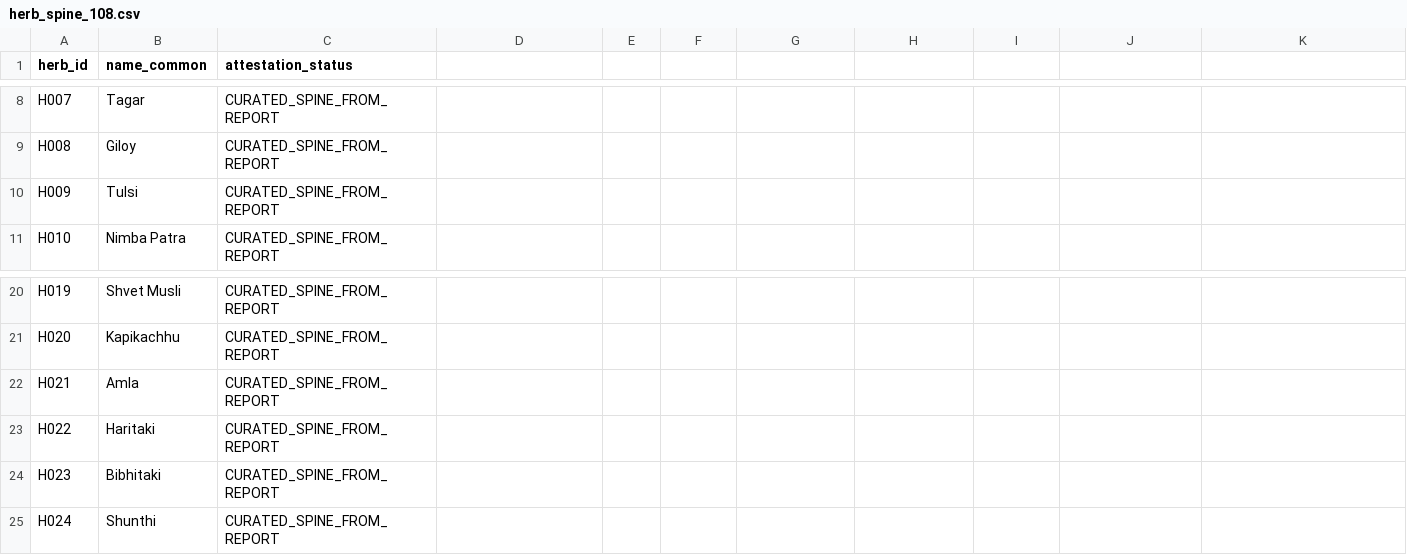
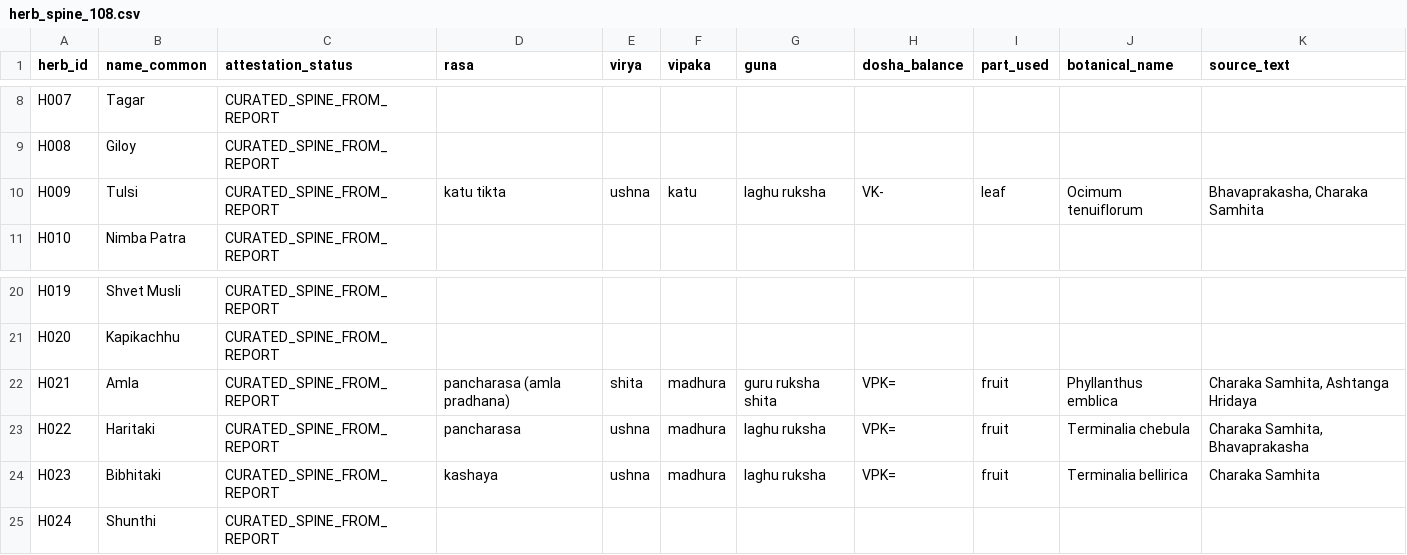
Before and after one commit to inahd/atlas_core, a CSV file: datasets/ayurveda/herb_spine_108.csv, drawn as a sheet; only a part is shown, gaps mark what is left out; the diff covers the shown part only.

```diff
--- a/datasets/ayurveda/herb_spine_108.csv
+++ b/datasets/ayurveda/herb_spine_108.csv
@@ -1 +1 @@
-herb_id,name_common,attestation_status
+herb_id,name_common,attestation_status,rasa,virya,vipaka,guna,dosha_balance,part_used,botanical_name,source_text
@@ -10 +10 @@ H008,Giloy,CURATED_SPINE_FROM_REPORT
-H009,Tulsi,CURATED_SPINE_FROM_REPORT
+H009,Tulsi,CURATED_SPINE_FROM_REPORT,katu tikta,ushna,katu,laghu ruksha,VK-,leaf,Ocimum tenuiflorum,"Bhavaprakasha, Charaka Samhita"
@@ -22,3 +22,3 @@ H020,Kapikachhu,CURATED_SPINE_FROM_REPORT
-H021,Amla,CURATED_SPINE_FROM_REPORT
-H022,Haritaki,CURATED_SPINE_FROM_REPORT
-H023,Bibhitaki,CURATED_SPINE_FROM_REPORT
+H021,Amla,CURATED_SPINE_FROM_REPORT,pancharasa (amla pradhana),shita,madhura,guru ruksha shita,VPK=,fruit,Phyllanthus emblica,"Charaka Samhita, Ashtanga Hridaya"
+H022,Haritaki,CURATED_SPINE_FROM_REPORT,pancharasa,ushna,madhura,laghu ruksha,VPK=,fruit,Terminalia chebula,"Charaka Samhita, Bhavaprakasha"
+H023,Bibhitaki,CURATED_SPINE_FROM_REPORT,kashaya,ushna,madhura,laghu ruksha,VPK=,fruit,Terminalia bellirica,Charaka Samhita
```
Also changed, not shown: 32 edited cells elsewhere in this file, datasets/cosmology/nitya_devi_master.csv, datasets/plants/nakshatra_plants.csv, 2 other files.
